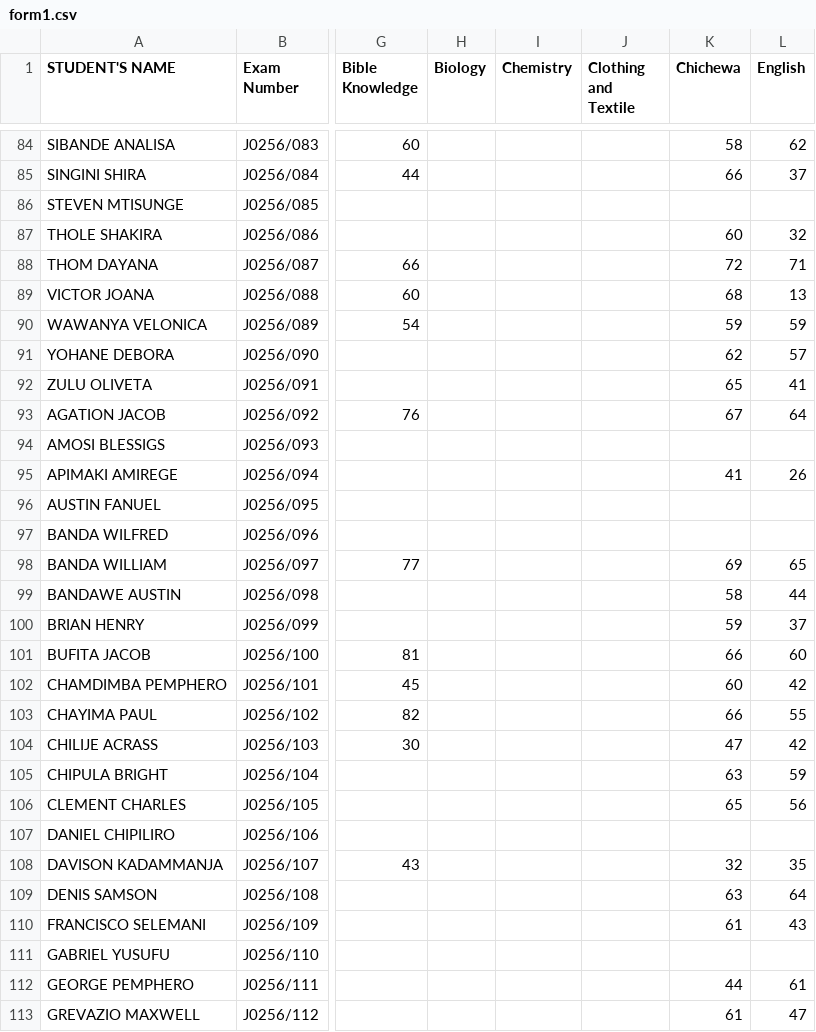
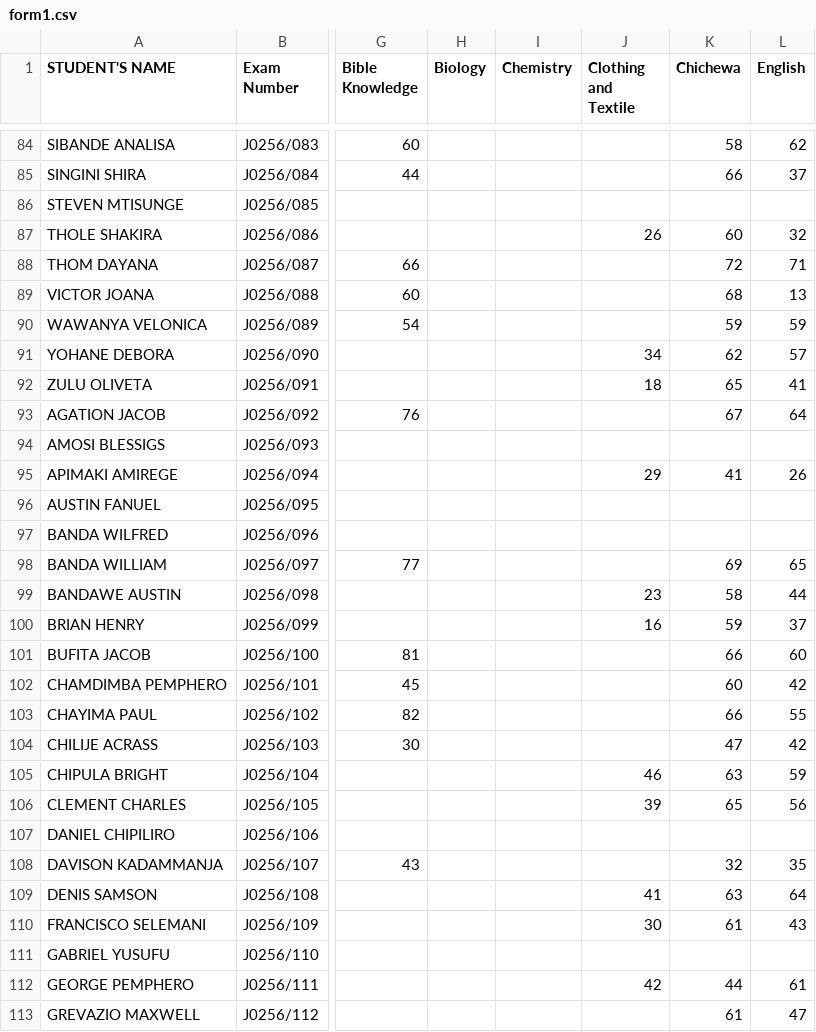
Before and after one commit to enitac/c, a CSV file: form1.csv, drawn as a sheet; only a part is shown, gaps mark what is left out; the diff covers the shown part only; the diff names each change by its address in the sheet, - before the commit and + after, or states it on an @@ line.

Commit message:
Update: form1 - Clothing and Textile (5/7/2026, 4:17:07 AM)

```diff
--- a/form1.csv
+++ b/form1.csv
-J87 (Clothing and Textile): (empty)
+J87 (Clothing and Textile): 26
-J91 (Clothing and Textile): (empty)
+J91 (Clothing and Textile): 34
-J92 (Clothing and Textile): (empty)
+J92 (Clothing and Textile): 18
-J95 (Clothing and Textile): (empty)
+J95 (Clothing and Textile): 29
-J99 (Clothing and Textile): (empty)
+J99 (Clothing and Textile): 23
-J100 (Clothing and Textile): (empty)
+J100 (Clothing and Textile): 16
-J105 (Clothing and Textile): (empty)
+J105 (Clothing and Textile): 46
-J106 (Clothing and Textile): (empty)
+J106 (Clothing and Textile): 39
-J109 (Clothing and Textile): (empty)
+J109 (Clothing and Textile): 41
-J110 (Clothing and Textile): (empty)
+J110 (Clothing and Textile): 30
-J112 (Clothing and Textile): (empty)
+J112 (Clothing and Textile): 42
```
Also changed, not shown: 48 edited cells elsewhere in this file.
